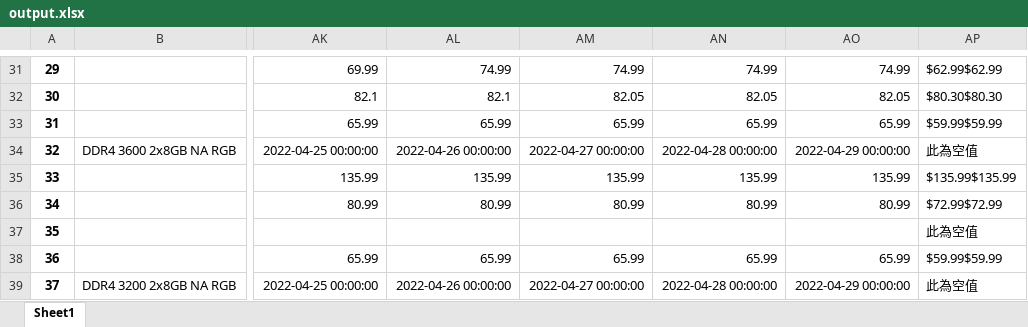
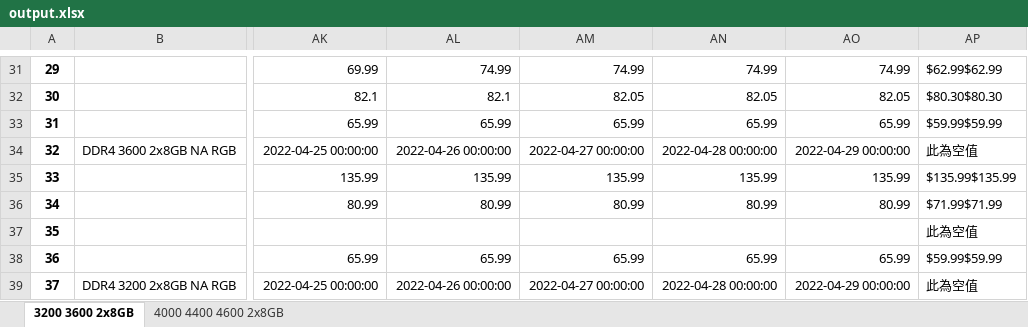
Before and after one commit to sp12345678911/-, an Excel workbook: output.xlsx, sheet 3200 3600 2x8GB, drawn as a sheet; only a part is shown, gaps mark what is left out; values as stored, in another font and other column widths than the file's, no borders; the diff covers the shown part only; the diff names each change by its address in the sheet, - before the commit and + after, or states it on an @@ line.

```diff
--- a/output.xlsx (sheet 3200 3600 2x8GB)
+++ b/output.xlsx (sheet 3200 3600 2x8GB)
-sheet tab: Sheet1
+sheet tab: 3200 3600 2x8GB
+sheet tab: 4000 4400 4600 2x8GB
-AP36: $72.99$72.99
+AP36: $71.99$71.99
```
Also changed, not shown: 8 edited cells elsewhere in this sheet, 2 other files.
